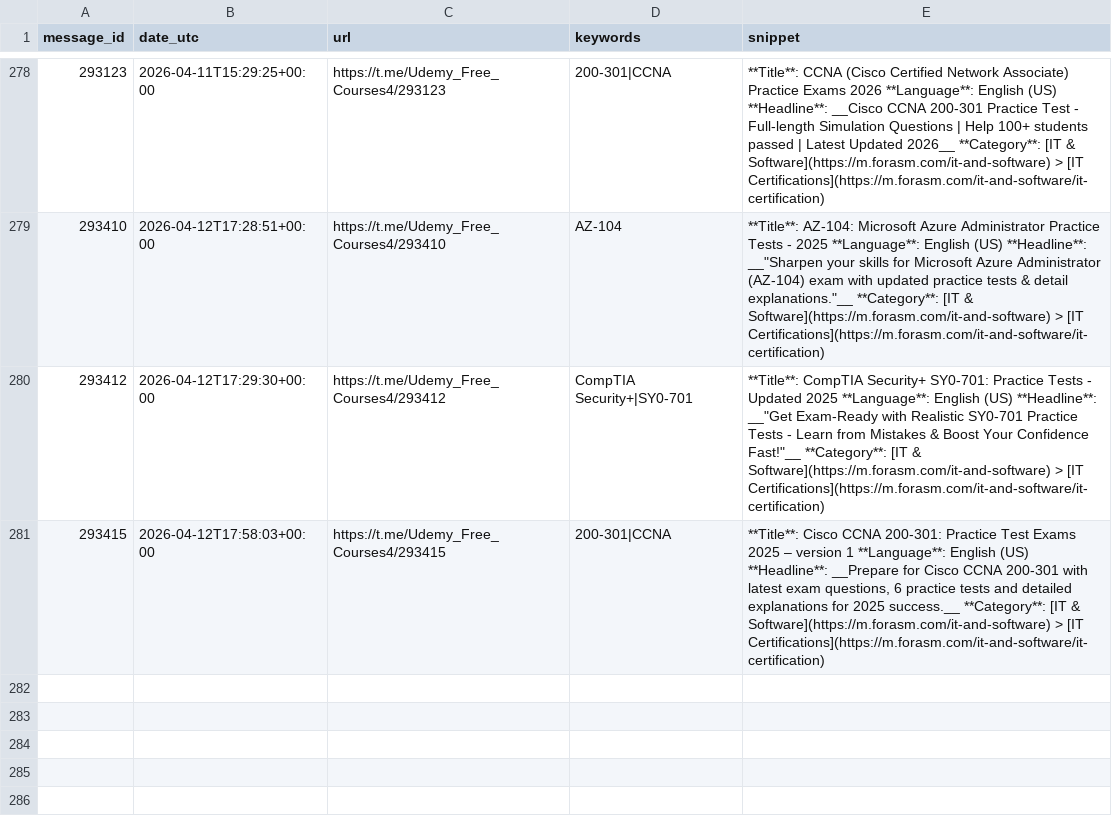
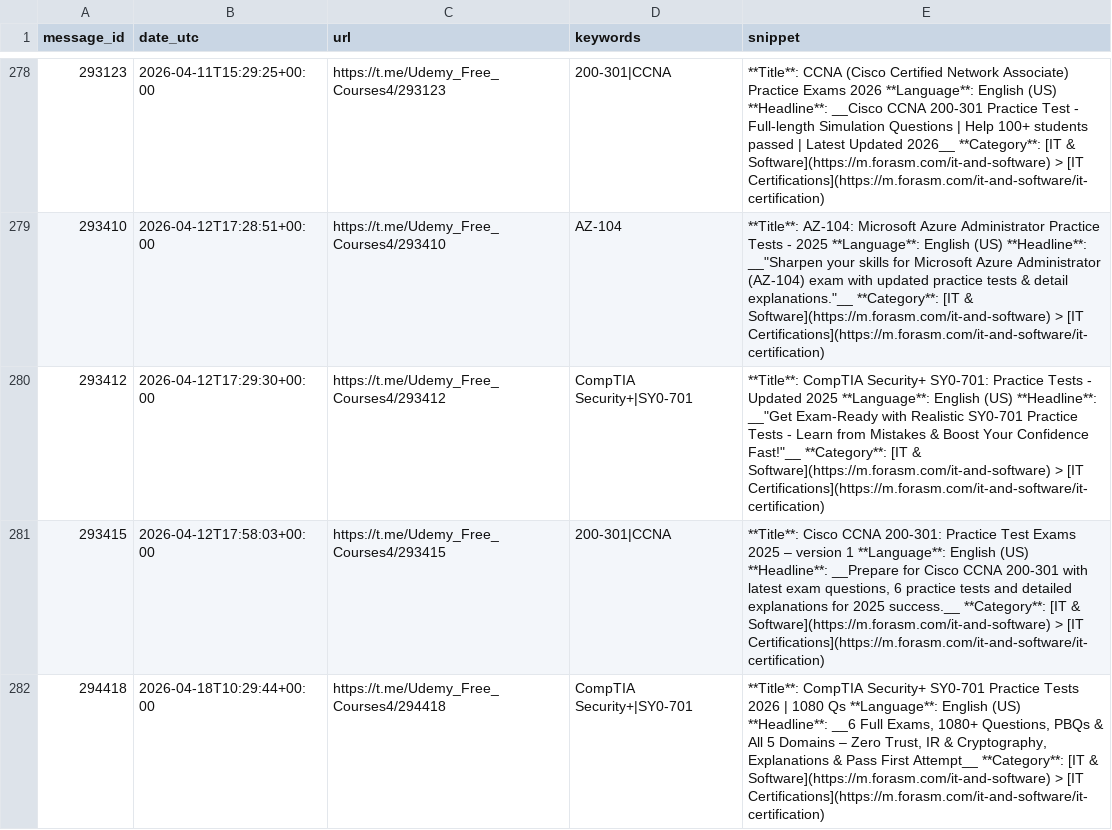
Before and after one commit to mathislef34/Udemy_Formation_Scanner, a CSV file: findings.csv, drawn as a sheet; only a part is shown, gaps mark what is left out; the diff names each change by its address in the sheet, - before the commit and + after, or states it on an @@ line.

```diff
--- a/findings.csv
+++ b/findings.csv
+row 282: 294418 | 2026-04-18T10:29:44+00:00 | https://t.me/Udemy_Free_Courses4/294418 | CompTIA Security+|SY0-701 | **Title**: CompTIA Security+ SY0-701 Practice Tests 2026 | 1080 Qs **Language**: English (US) **Headline**: __6 Full Exams, 1080+ Questions, PBQs & All 5 Domains – Zero Trust, IR & Cryptography, Explanations & Pass First Attempt__ **Category**: [IT & Software](https://m.forasm.com/it-and-software) > [IT Certifications](https://m.forasm.com/it-and-software/it-certification)
```
Also changed, not shown: docs/findings.csv, 1 other file.
